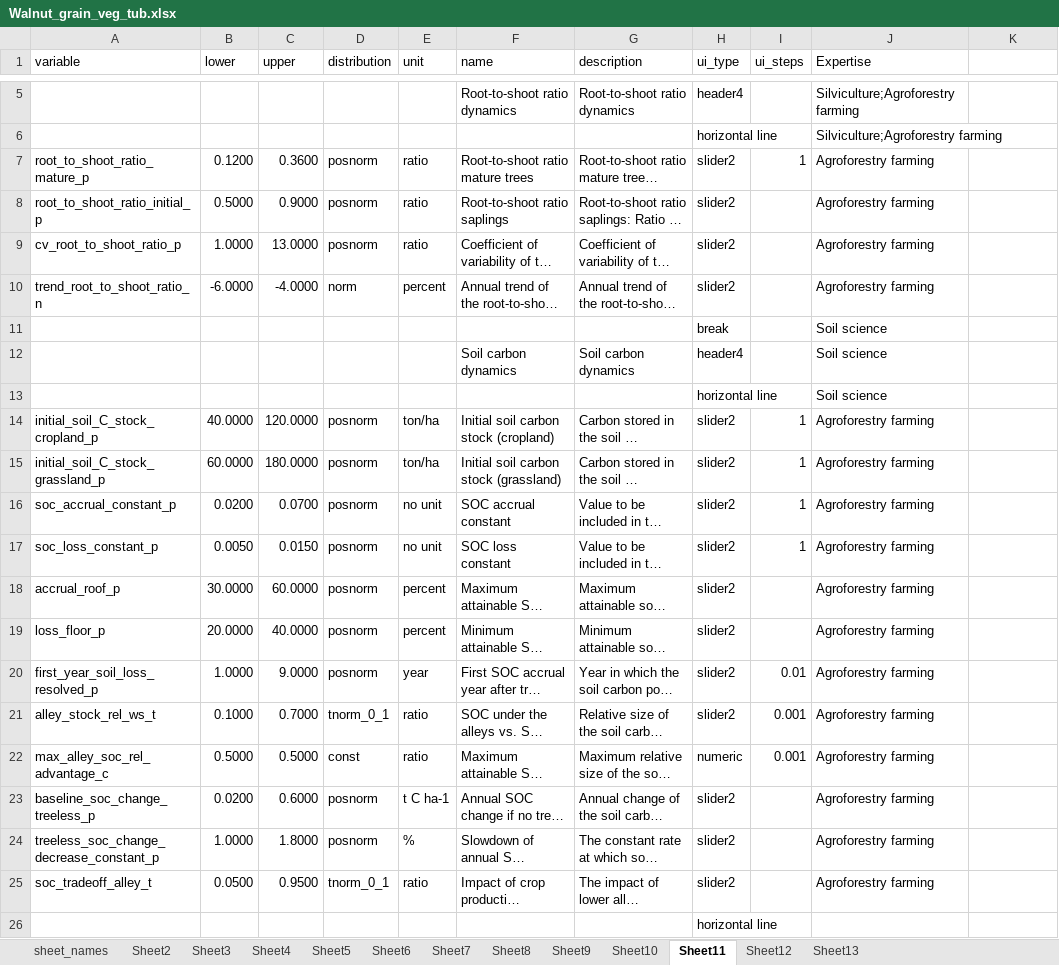
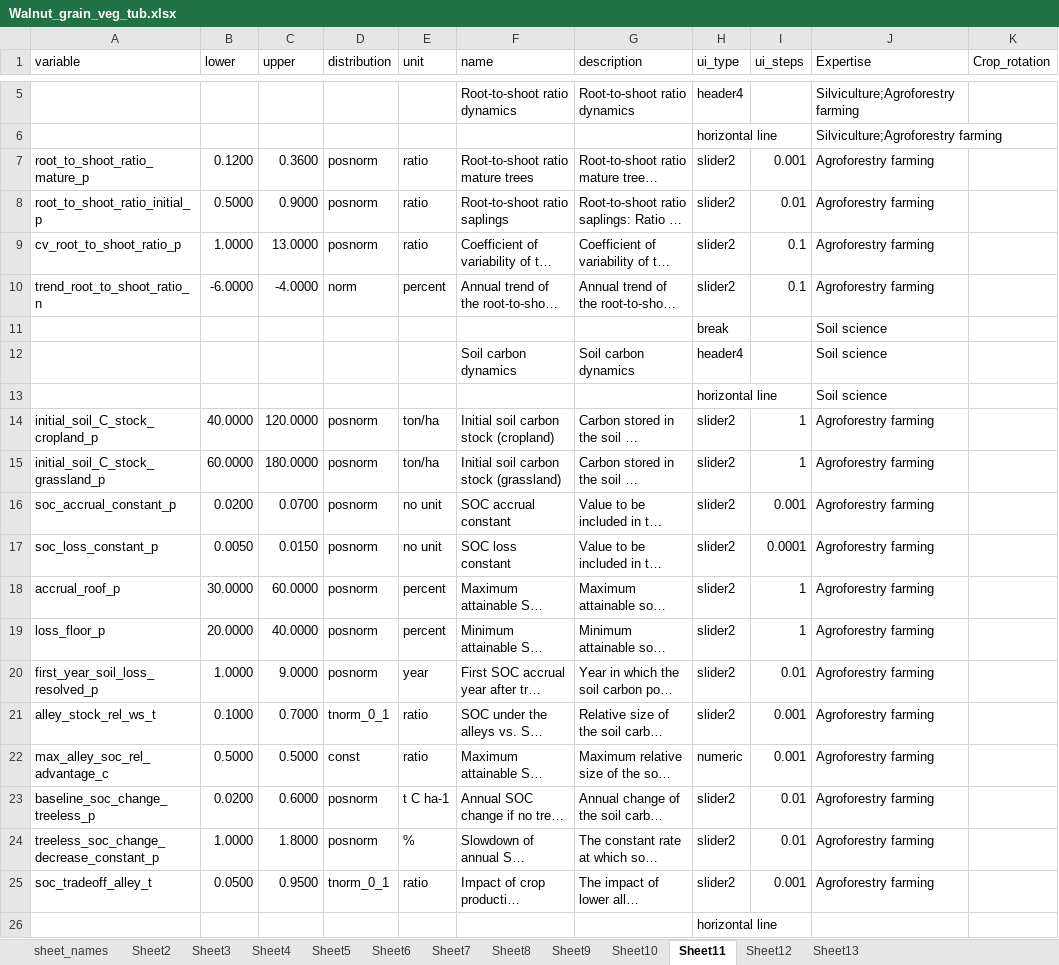
Before and after one commit to hortibonn/Walnut_Hedgerow_Agroforestry, an Excel workbook: data/Walnut_grain_veg_tub.xlsx, sheet Sheet11, drawn as a sheet; only a part is shown, gaps mark what is left out; long unchanged cells end in …; values as stored, in another font and other column widths than the file's, no borders; the diff names each change by its address in the sheet, - before the commit and + after, or states it on an @@ line.

Commit message:
bigger update - clean up of code. save/load/delte/download functionality dynamic crop rotation test (commented out).

```diff
--- a/data/Walnut_grain_veg_tub.xlsx (sheet Sheet11)
+++ b/data/Walnut_grain_veg_tub.xlsx (sheet Sheet11)
-K1: (empty)
+K1: Crop_rotation
-I7 (ui_steps): 1
+I7 (ui_steps): 0.001
-I8 (ui_steps): (empty)
+I8 (ui_steps): 0.01
-I9:I10 (ui_steps): (empty)
+I9:I10 (ui_steps): 0.1
-I16 (ui_steps): 1
+I16 (ui_steps): 0.001
-I17 (ui_steps): 1
+I17 (ui_steps): 0.0001
-I18:I19 (ui_steps): (empty)
+I18:I19 (ui_steps): 1
-I23:I24 (ui_steps): (empty)
+I23:I24 (ui_steps): 0.01
-I25 (ui_steps): (empty)
+I25 (ui_steps): 0.001
```
Also changed, not shown: sheet Sheet13, sheet Sheet5, sheet Sheet9, sheet Sheet4, sheet Sheet10, sheet Sheet8, 5 more sheets, 12 other files.
